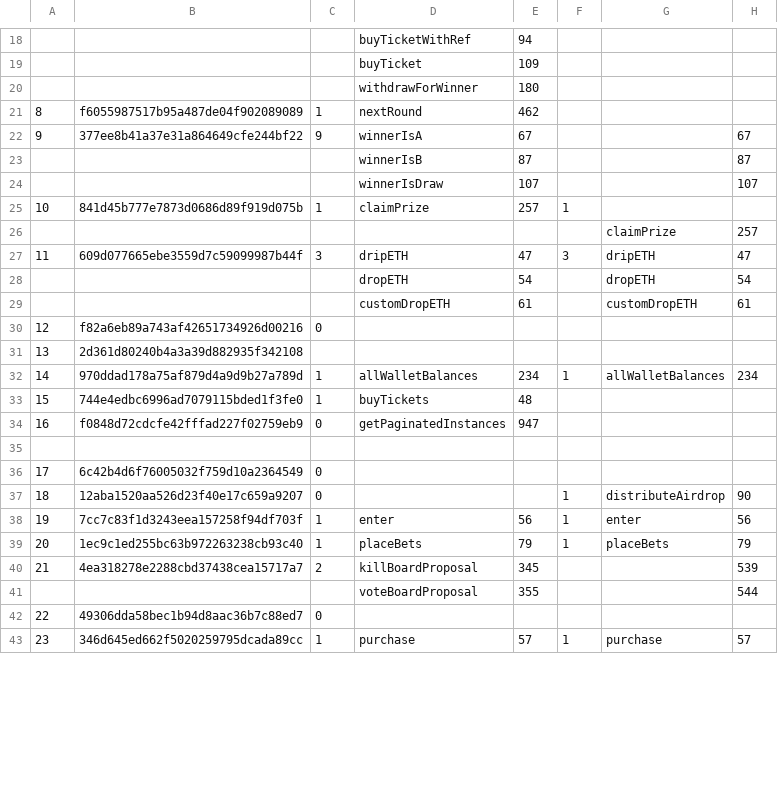
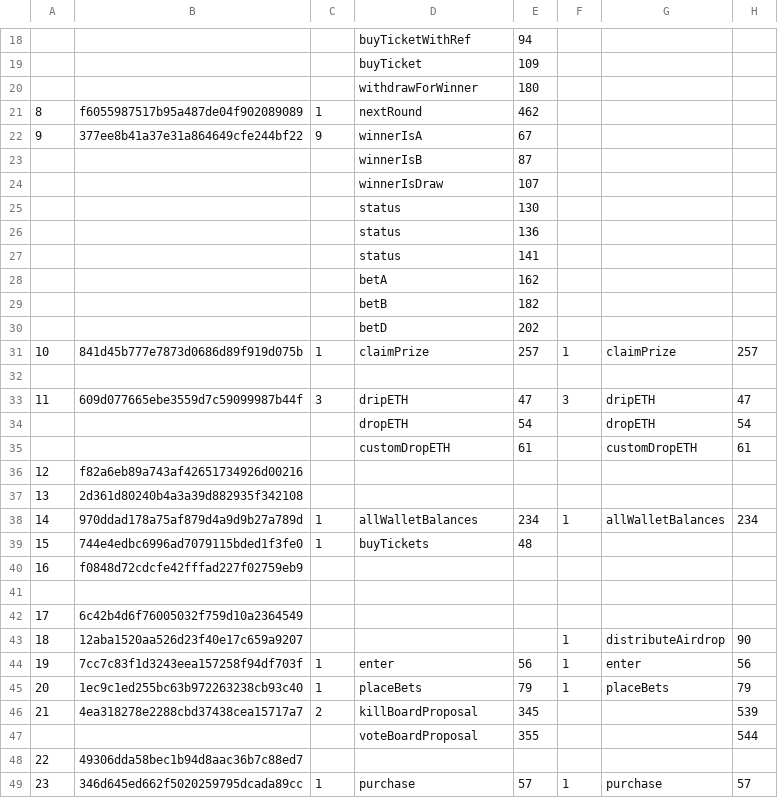
Before and after one commit to DependableSystemsLab/eTainter, a CSV file: datasets/annotated/annotated_bugs.csv, drawn as a sheet; only a part is shown, gaps mark what is left out; the diff covers the shown part only.

Commit message:
clean files

```diff
--- a/datasets/annotated/annotated_bugs.csv
+++ b/datasets/annotated/annotated_bugs.csv
@@ -21,7 +21,13 @@
 8,f6055987517b95a487de04f902089089,1,nextRound,462,,,
-9,377ee8b41a37e31a864649cfe244bf22,9,winnerIsA,67,,,67
-,,,winnerIsB,87,,,87
-,,,winnerIsDraw,107,,,107
-10,841d45b777e7873d0686d89f919d075b,1,claimPrize,257,1,,
-,,,,,,claimPrize ,257
+9,377ee8b41a37e31a864649cfe244bf22,9,winnerIsA,67,,,
+,,,winnerIsB,87,,,
+,,,winnerIsDraw,107,,,
+,,,status,130,,,
+,,,status,136,,,
+,,,status,141,,,
+,,,betA,162,,,
+,,,betB,182,,,
+,,,betD,202,,,
+10,841d45b777e7873d0686d89f919d075b,1,claimPrize,257,1,claimPrize ,257
+,,,,,,,
 11,609d077665ebe3559d7c59099987b44f,3,dripETH,47,3,dripETH,47
@@ -29,3 +35,3 @@
 ,,,customDropETH,61,,customDropETH,61
-12,f82a6eb89a743af42651734926d00216,0,,,,,
+12,f82a6eb89a743af42651734926d00216,,,,,,
 13,2d361d80240b4a3a39d882935f342108,,,,,,
@@ -33,6 +39,6 @@
 15,744e4edbc6996ad7079115bded1f3fe0,1,buyTickets,48,,,
-16,f0848d72cdcfe42fffad227f02759eb9,0,getPaginatedInstances,947,,,
+16,f0848d72cdcfe42fffad227f02759eb9,,,,,,
 ,,,,,,,
-17,6c42b4d6f76005032f759d10a2364549,0,,,,,
-18,12aba1520aa526d23f40e17c659a9207,0,,,1,distributeAirdrop,90
+17,6c42b4d6f76005032f759d10a2364549,,,,,,
+18,12aba1520aa526d23f40e17c659a9207,,,,1,distributeAirdrop,90
 19,7cc7c83f1d3243eea157258f94df703f,1,enter,56,1,enter,56
@@ -41,3 +47,3 @@
 ,,,voteBoardProposal,355,,,544
-22,49306dda58bec1b94d8aac36b7c88ed7,0,,,,,
+22,49306dda58bec1b94d8aac36b7c88ed7,,,,,,
 23,346d645ed662f5020259795dcada89cc,1,purchase,57,1,purchase,57
```
Also changed, not shown: 8 edited cells elsewhere in this file.
